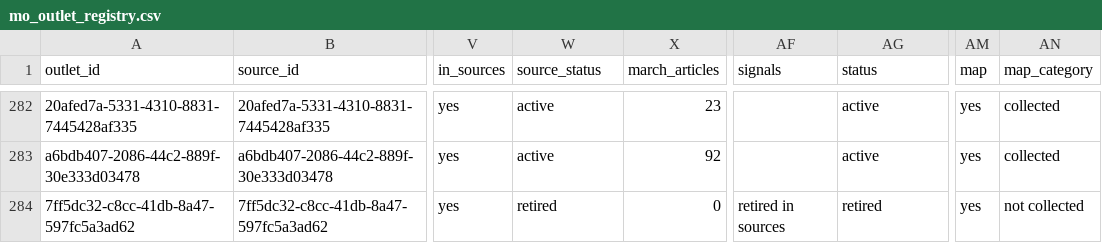
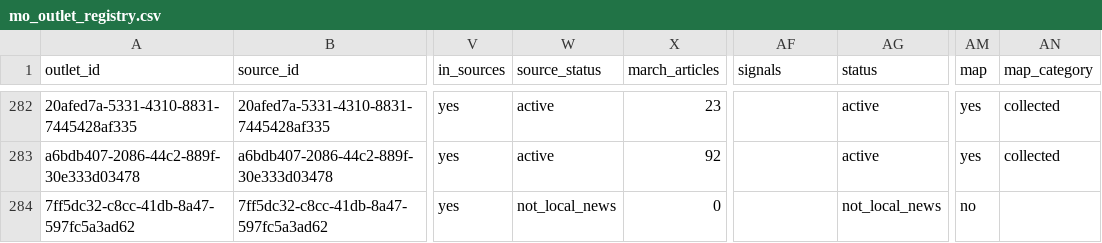
Before and after one commit to LocalNewsImpact/MizzouNewsCrawler, a CSV file: src/lookups/mo_outlet_registry.csv, drawn as a sheet; only a part is shown, gaps mark what is left out; the diff covers the shown part only; the diff names each change by its address in the sheet, - before the commit and + after, or states it on an @@ line.

```diff
--- a/src/lookups/mo_outlet_registry.csv
+++ b/src/lookups/mo_outlet_registry.csv
-W284 (source_status): retired
+W284 (source_status): not_local_news
-AF284 (signals): retired in sources
+AF284 (signals): (empty)
-AG284 (status): retired
+AG284 (status): not_local_news
-AM284 (map): yes
+AM284 (map): no
-AN284 (map_category): not collected
+AN284 (map_category): (empty)
```
Also changed, not shown: 1 added row and 25 edited cells elsewhere in this file, 2 other files.
